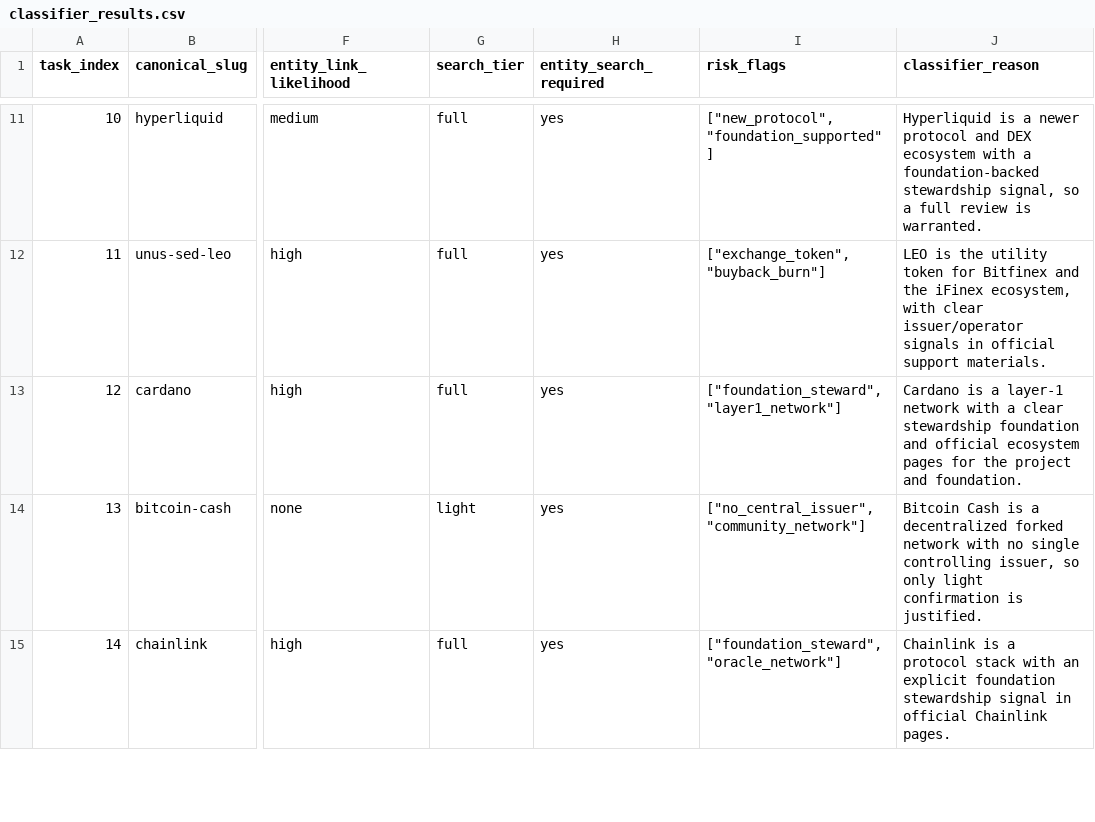
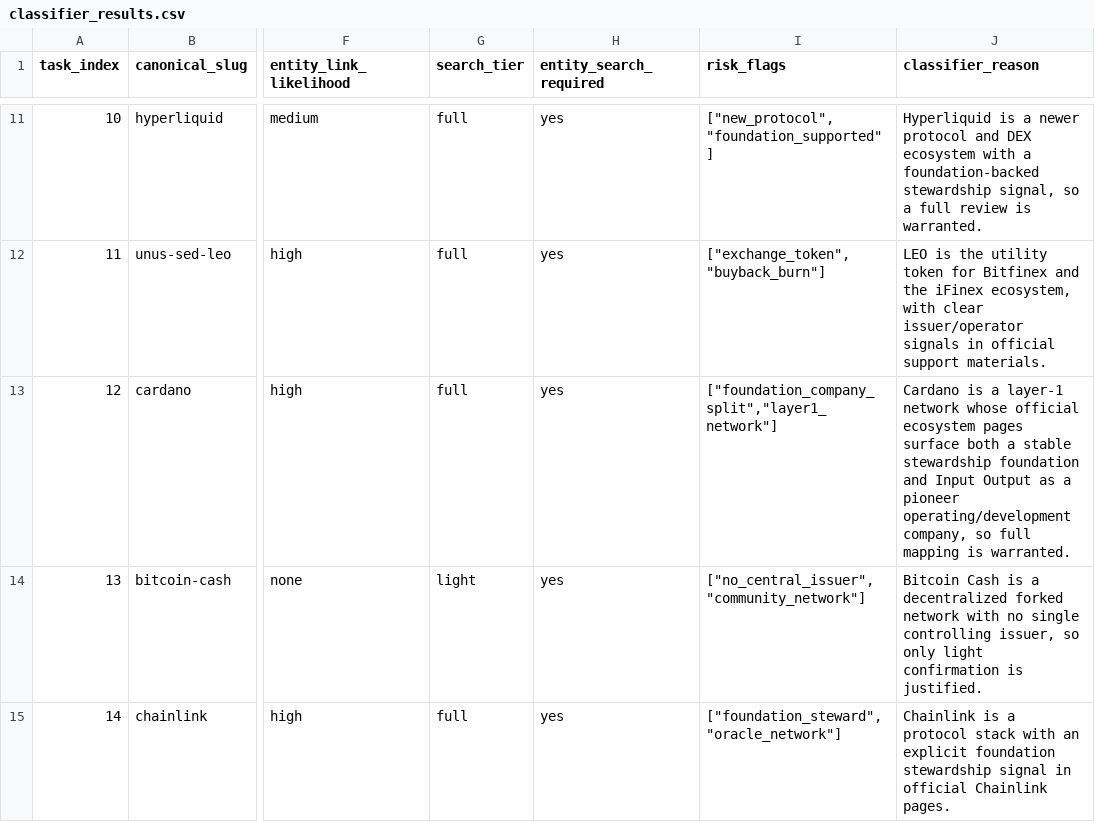
Before and after one commit to BigBenlau/PitchBook_project, a CSV file: part4_analyse_token_to_company/agent_runs/token_company/classifier_results.csv, drawn as a sheet; only a part is shown, gaps mark what is left out; the diff names each change by its address in the sheet, - before the commit and + after, or states it on an @@ line.

```diff
--- a/part4_analyse_token_to_company/agent_runs/token_company/classifier_results.csv
+++ b/part4_analyse_token_to_company/agent_runs/token_company/classifier_results.csv
-I13 (risk_flags): ["foundation_steward","layer1_network"]
+I13 (risk_flags): ["foundation_company_split","layer1_network"]
-J13 (classifier_reason): …layer-1 network with a clear stewardship foundation and official ecosystem pages for the project and foundation.
+J13 (classifier_reason): …layer-1 network whose official ecosystem pages surface both a stable stewardship foundation and Input Output as a pioneer operating/development company, so full mapping is warranted.
```
Also changed, not shown: part4_analyse_token_to_company/agent_runs/token_company/results.csv, 1 other file.
